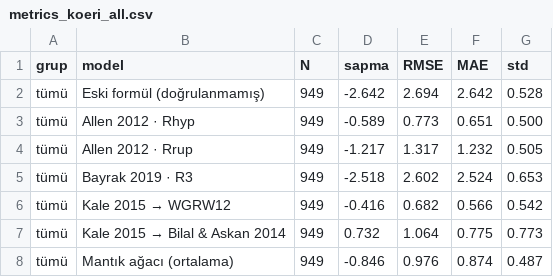
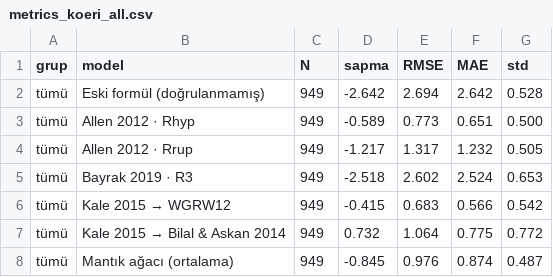
Before and after one commit to Memreu/deprem-mesafe-etki-analizi, a CSV file: results/metrics_koeri_all.csv, drawn as a sheet.

```diff
--- a/results/metrics_koeri_all.csv
+++ b/results/metrics_koeri_all.csv
@@ -5,4 +5,4 @@ tümü,Allen 2012 · Rrup,949,-1.217,1.317,1.232,0.505
 tümü,Bayrak 2019 · R3,949,-2.518,2.602,2.524,0.653
-tümü,Kale 2015 → WGRW12,949,-0.416,0.682,0.566,0.542
-tümü,Kale 2015 → Bilal & Askan 2014,949,0.732,1.064,0.775,0.773
-tümü,Mantık ağacı (ortalama),949,-0.846,0.976,0.874,0.487
+tümü,Kale 2015 → WGRW12,949,-0.415,0.683,0.566,0.542
+tümü,Kale 2015 → Bilal & Askan 2014,949,0.732,1.064,0.775,0.772
+tümü,Mantık ağacı (ortalama),949,-0.845,0.976,0.874,0.487
```
Also changed, not shown: results/metrics_kahramanmaras.csv, results/metrics_koeri_all_by_distance.csv, 37 other files.
